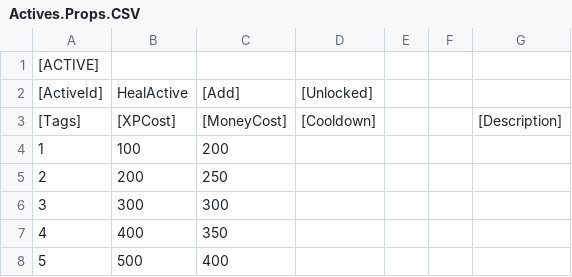
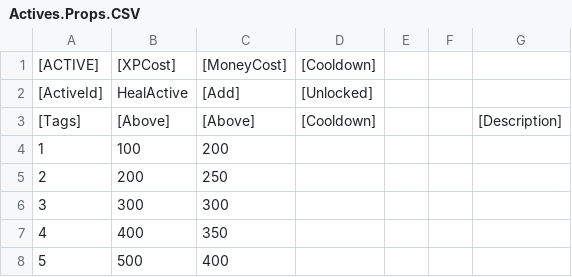
Before and after one commit to zack-sima/Multiplayer-Coop-Shooter, a CSV file: Assets/Scripts/Mechanics/Parsers/CSVs/GarageCSVs/Actives.Props.CSV, drawn as a sheet; only a part is shown.

```diff
--- a/Assets/Scripts/Mechanics/Parsers/CSVs/GarageCSVs/Actives.Props.CSV
+++ b/Assets/Scripts/Mechanics/Parsers/CSVs/GarageCSVs/Actives.Props.CSV
@@ -1,4 +1,4 @@
-[ACTIVE],,,,,,
+[ACTIVE],[XPCost],[MoneyCost],[Cooldown],,,
 [ActiveId],HealActive,[Add],[Unlocked],,,
-[Tags],[XPCost],[MoneyCost],[Cooldown],,,[Description]
+[Tags],[Above],[Above],[Cooldown],,,[Description]
 1,100,200,,,,
```
Also changed, not shown: 2 other files.
